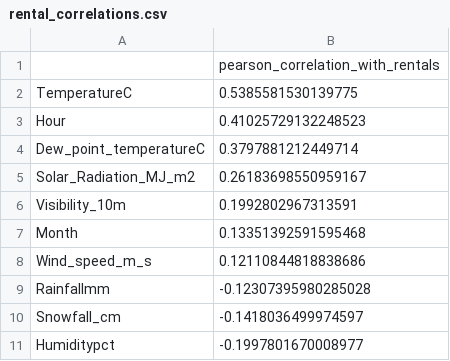
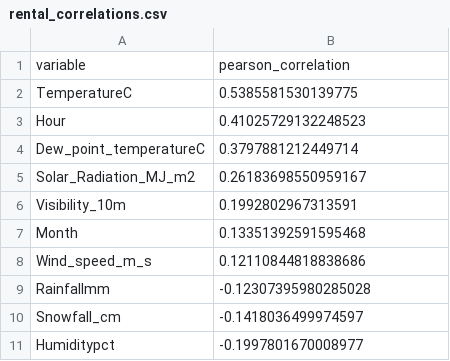
Before and after one commit to SommayDewat/YuvaIntern-Data-Analyst-Internship, a CSV file: Task-03-Real-World-Dataset-Analysis/results/rental_correlations.csv, drawn as a sheet.

```diff
--- a/Task-03-Real-World-Dataset-Analysis/results/rental_correlations.csv
+++ b/Task-03-Real-World-Dataset-Analysis/results/rental_correlations.csv
@@ -1,2 +1,2 @@
-,pearson_correlation_with_rentals
+variable,pearson_correlation
 TemperatureC,0.5385581530139775
```
Also changed, not shown: Task-03-Real-World-Dataset-Analysis/results/hourly_demand_summary.csv, 19 other files.
